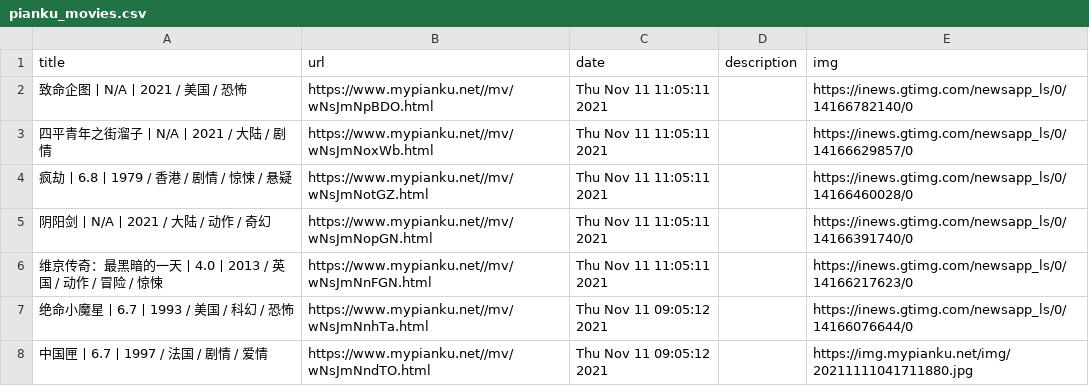
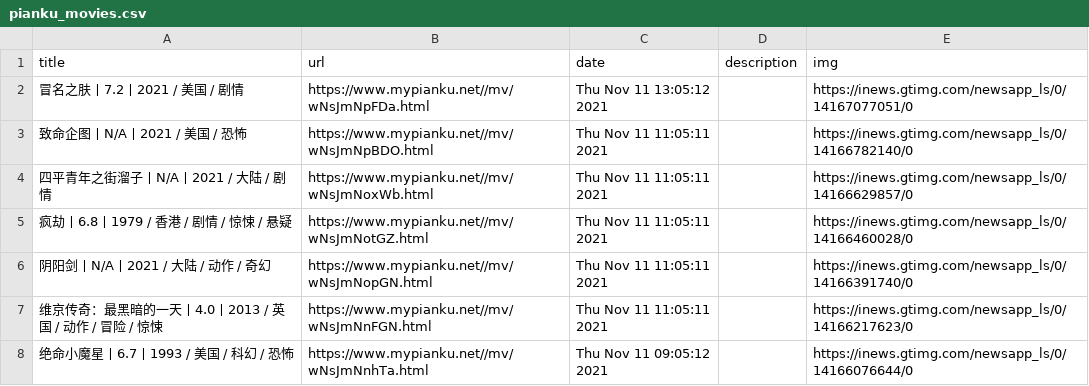
Before and after one commit to c-chen0902/rss, a CSV file: pianku_movies.csv, drawn as a sheet; only a part is shown; the shorter side is filled out with more unchanged rows.

```diff
--- a/pianku_movies.csv
+++ b/pianku_movies.csv
@@ -1,2 +1,3 @@
 title,url,date,description,img
+冒名之肤丨7.2丨2021 / 美国 / 剧情,https://www.mypianku.net//mv/wNsJmNpFDa.html,Thu Nov 11 13:05:12 2021,,https://inews.gtimg.com/newsapp_ls/0/14167077051/0
 致命企图丨N/A丨2021 / 美国 / 恐怖,https://www.mypianku.net//mv/wNsJmNpBDO.html,Thu Nov 11 11:05:11 2021,,https://inews.gtimg.com/newsapp_ls/0/14166782140/0
```
Also changed, not shown: it之家游戏快报.csv, pianku_tv.csv, 6 other files.
